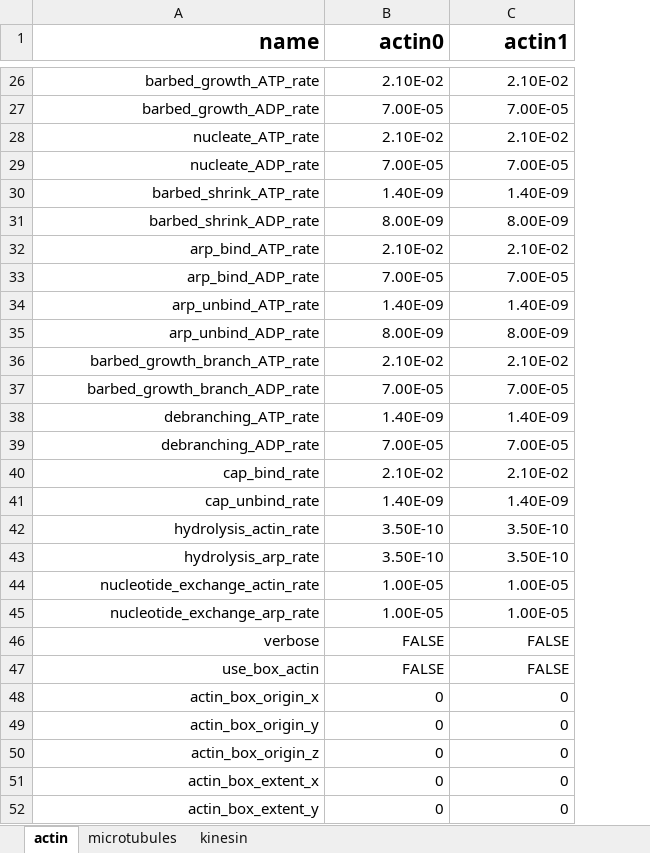
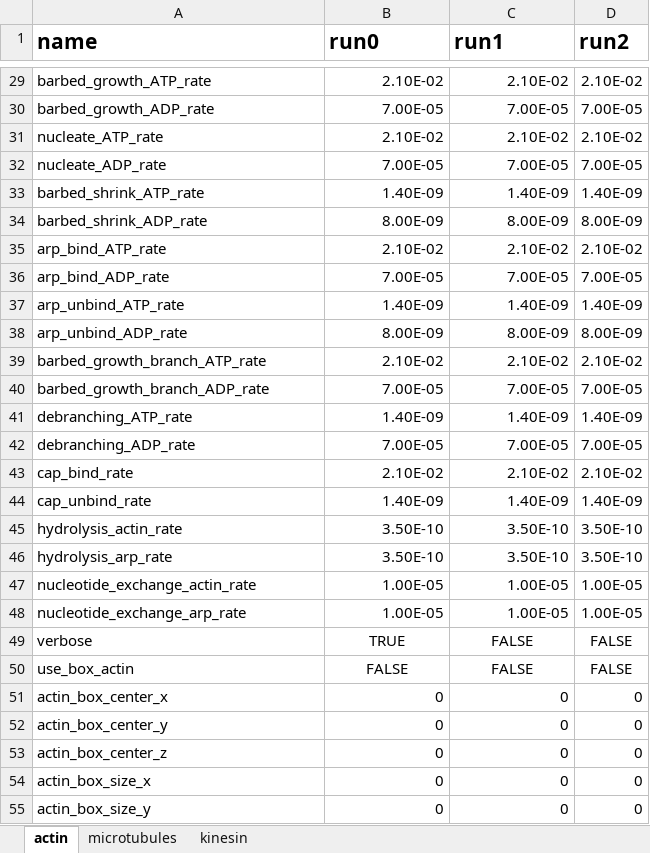
Before and after one commit to simularium/simularium-models-util, an Excel workbook: examples/post_processing/template.xlsx, sheet actin, drawn as a sheet; only a part is shown, gaps mark what is left out; values as stored, in another font and other column widths than the file's, no borders; addresses are those after the commit; the diff covers the shown part only; the diff names each change by its address in the sheet, - before the commit and + after, or states it on an @@ line.

```diff
--- a/examples/post_processing/template.xlsx (sheet actin)
+++ b/examples/post_processing/template.xlsx (sheet actin)
+column D (run2), rows 29-55: 2.10E-02 | 7.00E-05 | 2.10E-02 | 7.00E-05 | 1.40E-09 | 8.00E-09 | 2.10E-02 | 7.00E-05 | 1.40E-09 | 8.00E-09 | 2.10E-02 | 7.00E-05 | 1.40E-09 | 7.00E-05 | 2.10E-02 | 1.40E-09 | 3.50E-10 | 3.50E-10 | 1.00E-05 | 1.00E-05 | FALSE | FALSE | 0 | 0 | 0 | 0 | 0
-A1:C1 alignment: right
+A1:C1 alignment: left
-B1: actin0
+B1: run0
-C1: actin1
+C1: run1
-A29:A55 alignment: right
+A29:A55 alignment: left
-B49 (run0): FALSE
+B49 (run0): TRUE
-B49:C50 alignment: right
+B49:C50 alignment: center
-A51 (name): actin_box_origin_x
+A51 (name): actin_box_center_x
-A52 (name): actin_box_origin_y
+A52 (name): actin_box_center_y
-A53 (name): actin_box_origin_z
+A53 (name): actin_box_center_z
-A54 (name): actin_box_extent_x
+A54 (name): actin_box_size_x
-A55 (name): actin_box_extent_y
+A55 (name): actin_box_size_y
```
Also changed, not shown: 16 added rows, 2 removed rows, 18 edited cells and cell formats elsewhere in this sheet, formulas that keep their value, 4 other files.
